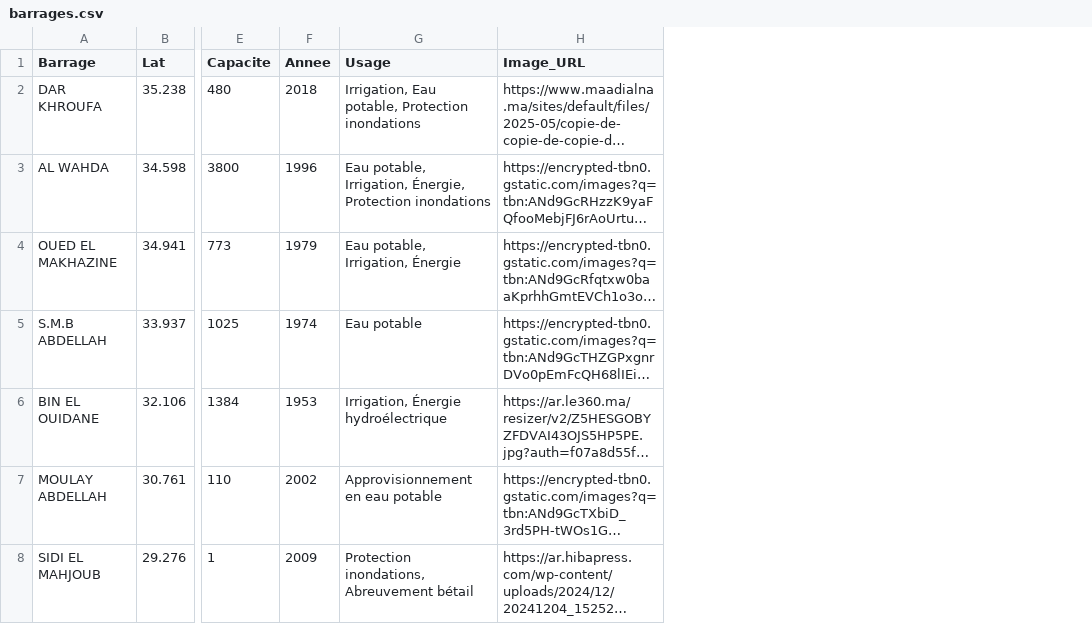
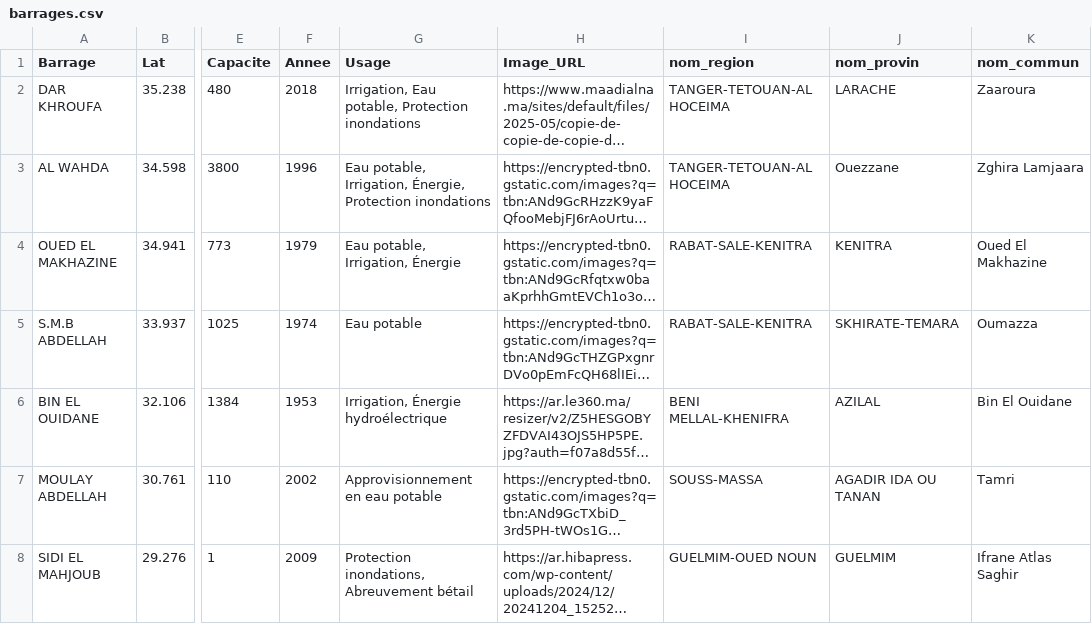
Before and after one commit to hajar-debug/barrages-dashboard-, a CSV file: Data/barrages.csv, drawn as a sheet; only a part is shown, gaps mark what is left out; long unchanged cells end in …; the diff names each change by its address in the sheet, - before the commit and + after, or states it on an @@ line.

```diff
--- a/Data/barrages.csv
+++ b/Data/barrages.csv
+column I (nom_region), rows 2-8: TANGER-TETOUAN-AL HOCEIMA | TANGER-TETOUAN-AL HOCEIMA | RABAT-SALE-KENITRA | RABAT-SALE-KENITRA | BENI MELLAL-KHENIFRA | SOUSS-MASSA | GUELMIM-OUED NOUN
+column J (nom_provin), rows 2-8: LARACHE | Ouezzane | KENITRA | SKHIRATE-TEMARA | AZILAL | AGADIR IDA OU TANAN | GUELMIM
+column K (nom_commun), rows 2-8: Zaaroura | Zghira Lamjaara | Oued El Makhazine | Oumazza | Bin El Ouidane | Tamri | Ifrane Atlas Saghir
```
Also changed, not shown: 5 other files.
